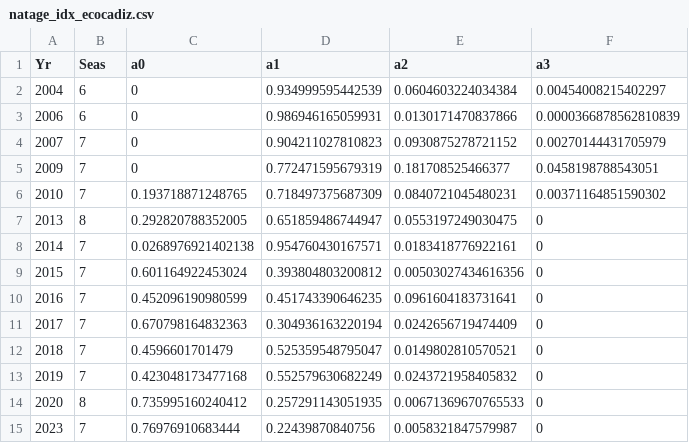
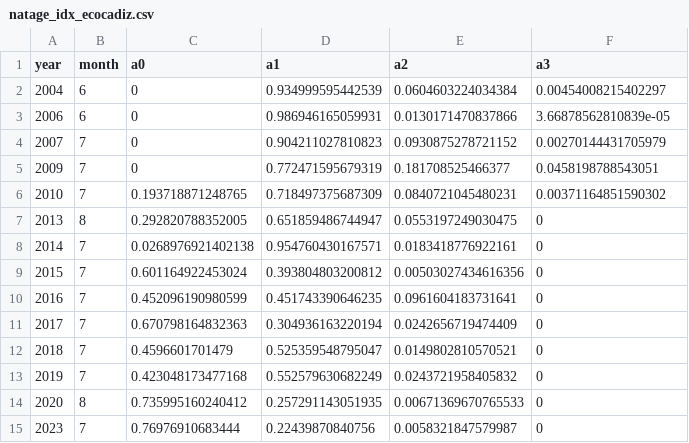
Before and after one commit to mariazuba/SS3_quarter_with_age_data, a CSV file: data/run/S1/natage_idx_ecocadiz.csv, drawn as a sheet.

```diff
--- a/data/run/S1/natage_idx_ecocadiz.csv
+++ b/data/run/S1/natage_idx_ecocadiz.csv
@@ -1,4 +1,4 @@
-Yr,Seas,a0,a1,a2,a3
+year,month,a0,a1,a2,a3
 2004,6,0,0.934999595442539,0.0604603224034384,0.00454008215402297
-2006,6,0,0.986946165059931,0.0130171470837866,0.0000366878562810839
+2006,6,0,0.986946165059931,0.0130171470837866,3.66878562810839e-05
 2007,7,0,0.904211027810823,0.0930875278721152,0.00270144431705979
```
Also changed, not shown: data/run/S1/catage.csv, data/run/S1/fecundity.csv, 10 other files.
